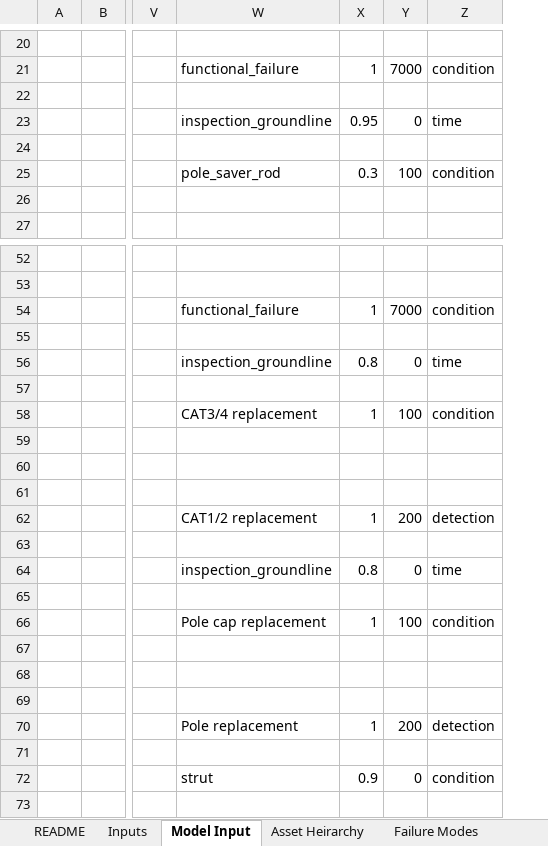
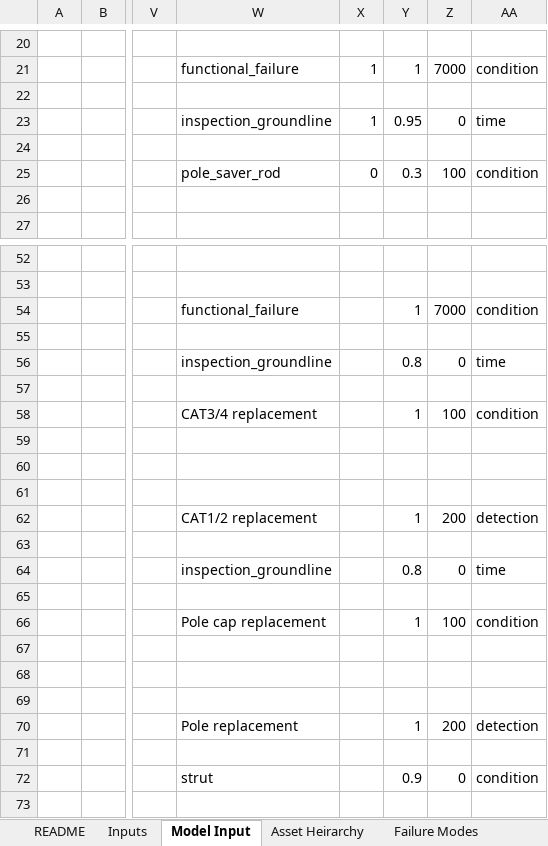
Before and after one commit to gavintreseder/pof, an Excel workbook: data/inputs/Asset Model - Pole - Timber.xlsx, sheet Model Input, drawn as a sheet; only a part is shown, gaps mark what is left out; values as stored, in another font and other column widths than the file's, no cell formats; conditional formats not drawn; 1 other sheet too large or unreadable and not compared; the diff covers the shown part only; the diff names each change by its address in the sheet, - before the commit and + after, or states it on an @@ line.

```diff
--- a/data/inputs/Asset Model - Pole - Timber.xlsx (sheet Model Input)
+++ b/data/inputs/Asset Model - Pole - Timber.xlsx (sheet Model Input)
+column Y, rows 21-25: 1 |  | 0.95 |  | 0.3; rows 54-72: 1 |  | 0.8 |  | 1 |  |  |  | 1 |  | 0.8 |  | 1 |  |  |  | 1 |  | 0.9
-X23: 0.95
+X23: 1
-X25: 0.3
+X25: 0
-X54: 1
+X54: (empty)
-X56: 0.8
+X56: (empty)
-X58: 1
+X58: (empty)
-X62: 1
+X62: (empty)
-X64: 0.8
+X64: (empty)
-X66: 1
+X66: (empty)
-X70: 1
+X70: (empty)
-X72: 0.9
+X72: (empty)
```
Also changed, not shown: 5 edited cells elsewhere in this sheet, cell formats, 5 other files.
